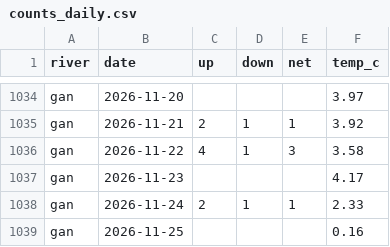
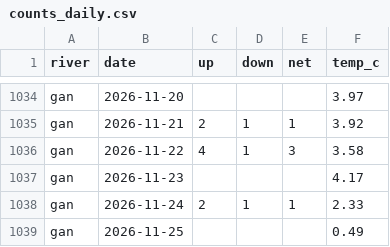
Before and after one commit to tomgrizz/guess-the-run, a CSV file: data/counts_daily.csv, drawn as a sheet; only a part is shown, gaps mark what is left out.

```diff
--- a/data/counts_daily.csv
+++ b/data/counts_daily.csv
@@ -1038,2 +1038,2 @@ gan,2026-11-23,,,,4.17
 gan,2026-11-24,2,1,1,2.33
-gan,2026-11-25,,,,0.16
+gan,2026-11-25,,,,0.49
```
Also changed, not shown: 1 other file.
